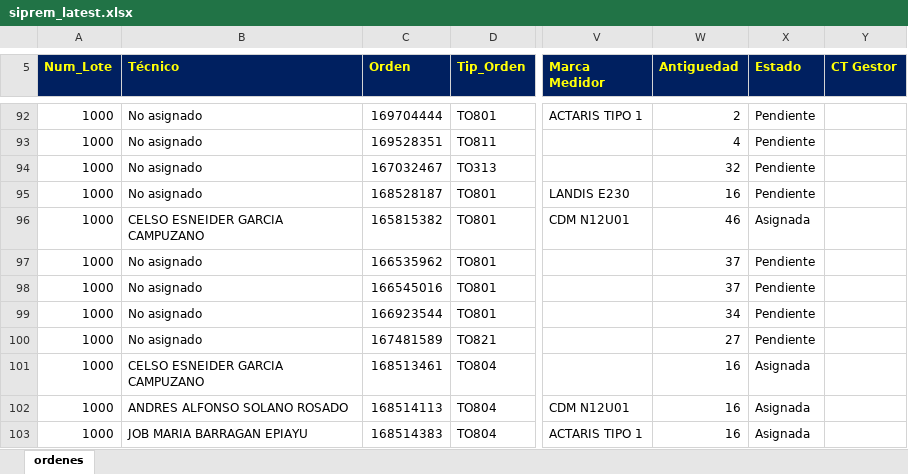
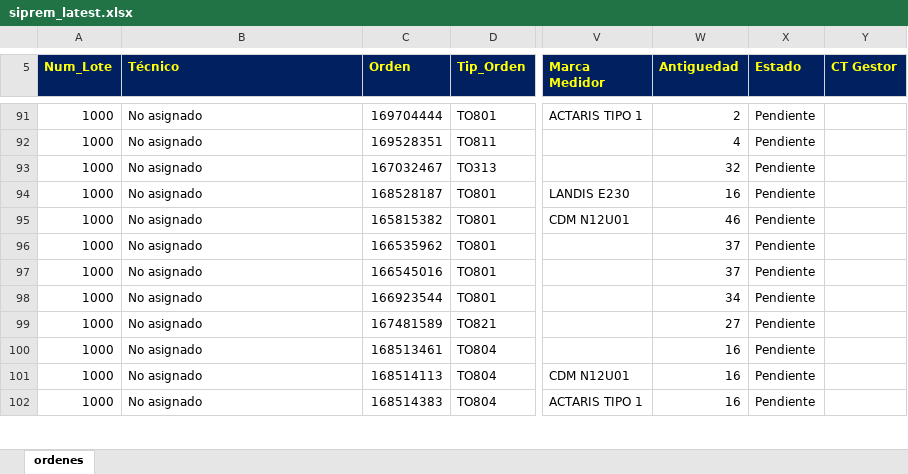
Before and after one commit to vikano27-debug/Dashboard_ING_VOA_Guajira, an Excel workbook: siprem_latest.xlsx, sheet ordenes, drawn as a sheet; only a part is shown, gaps mark what is left out; values as stored, in another font and other column widths than the file's, no borders; addresses are those after the commit; the diff covers the shown part only; the diff names each change by its address in the sheet, - before the commit and + after, or states it on an @@ line.

```diff
--- a/siprem_latest.xlsx (sheet ordenes)
+++ b/siprem_latest.xlsx (sheet ordenes)
-B95 (Técnico): CELSO ESNEIDER GARCIA CAMPUZANO
+B95 (Técnico): No asignado
-X95 (Estado): Asignada
+X95 (Estado): Pendiente
-B100 (Técnico): CELSO ESNEIDER GARCIA CAMPUZANO
+B100 (Técnico): No asignado
-X100:X102 (Estado): Asignada
+X100:X102 (Estado): Pendiente
-B101 (Técnico): ANDRES ALFONSO SOLANO ROSADO
+B101 (Técnico): No asignado
-B102 (Técnico): JOB MARIA BARRAGAN EPIAYU
+B102 (Técnico): No asignado
```
Also changed, not shown: 4 added rows, 7 removed rows and 58 edited cells elsewhere in this sheet.
